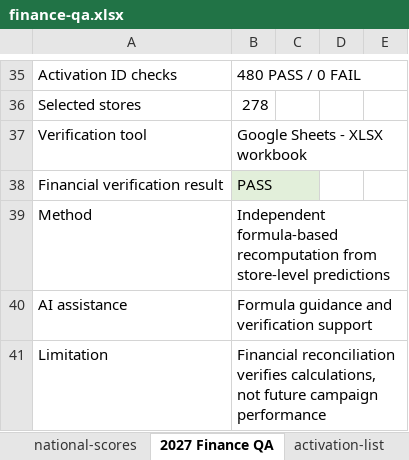
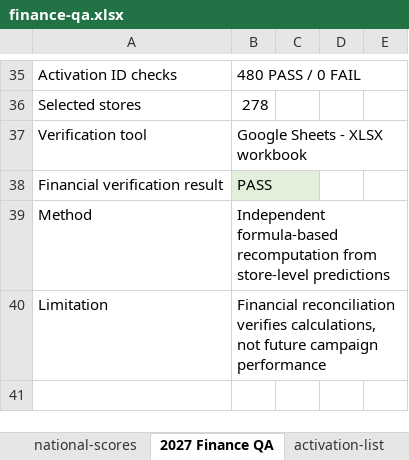
Before and after one commit to MoriondoTommaso/P-G_marketing_campaign, an Excel workbook: outputs/finance-qa.xlsx, sheet 2027 Finance QA, drawn as a sheet; only a part is shown, gaps mark what is left out; values as stored, in another font and other column widths than the file's, no borders; charts and pictures not drawn; the diff names each change by its address in the sheet, - before the commit and + after, or states it on an @@ line.

Commit message:
T13: Verify final class-based workflow economics
Updated independent financial verification for T13 following the final class-based workflow release and the latest workflow update on 26 November 2026.

- Verified the latest workflow and financial CSV SHA-256 hashes.
- Confirmed that financial exports remain unchanged after the latest workflow update.
- Verified all 480 store-level calculations and activation decisions, with zero failures.
- Confirmed the exact selection of 287 stores.
- Independently recalculated all four financial scenarios.
- Verified all three Size of Prize comparisons within €0.01.
- Preserved the original T04 and RC3 verification evidence.
- Updated the release identification and artifact revision.

Financial verification result: PASS.

Formal approval and independent workflow reproduction under T15 remain pending.

```diff
--- a/outputs/finance-qa.xlsx (sheet 2027 Finance QA)
+++ b/outputs/finance-qa.xlsx (sheet 2027 Finance QA)
-row 40: AI assistance | Formula guidance and verification support
```
Also changed, not shown: other sheet tabs, charts or pictures.
